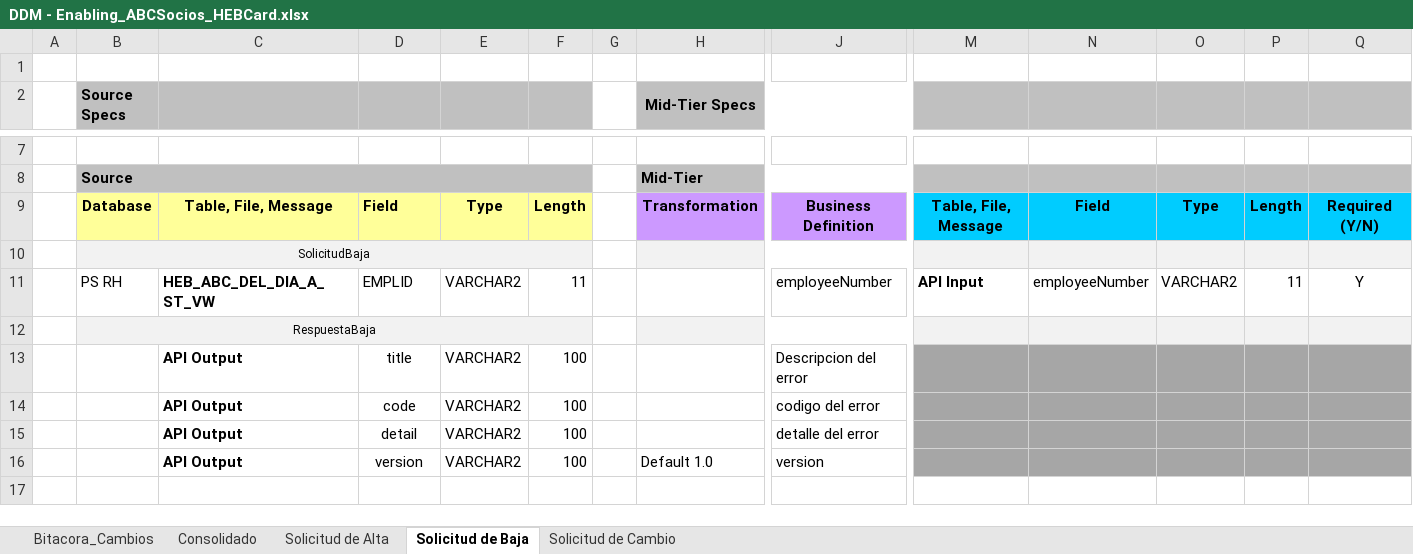
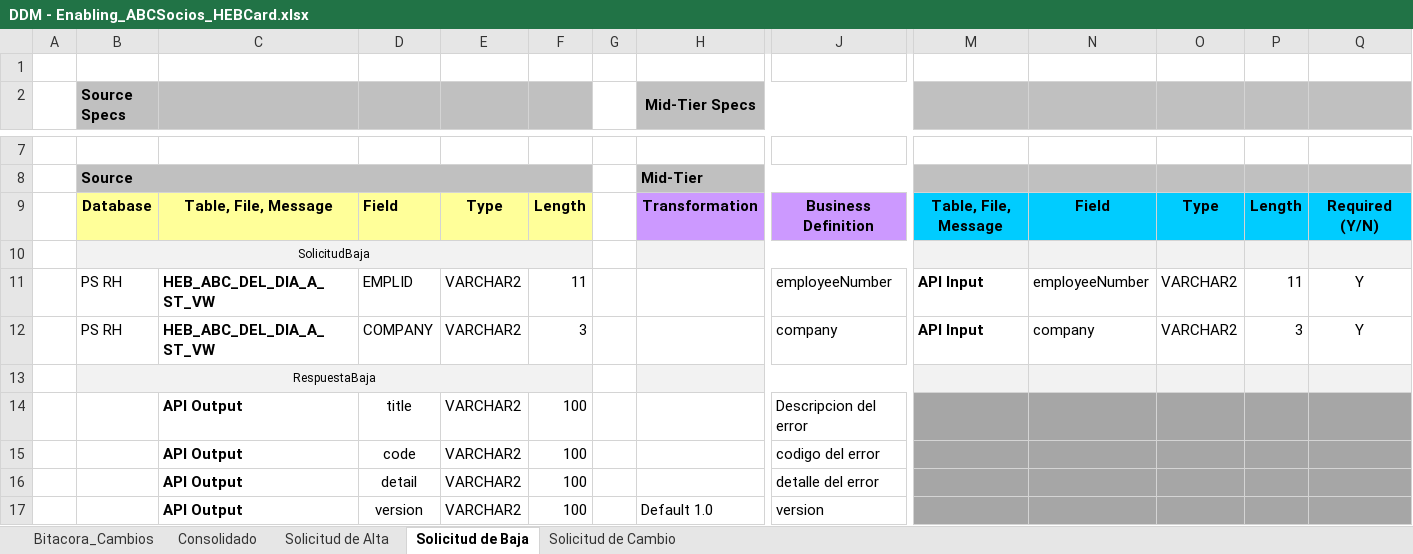
Before and after one commit to rrcyber/HEB-HUB, an Excel workbook: HEBCard/Documentos/Diseño/ABCSocios/DDM - Enabling_ABCSocios_HEBCard.xlsx, sheet Solicitud de Baja, drawn as a sheet; only a part is shown, gaps mark what is left out; values as stored, in another font and other column widths than the file's, no borders; rows hold the shown columns only; the diff names each change by its address in the sheet, - before the commit and + after, or states it on an @@ line.

Commit message:
Actualizacion

```diff
--- a/HEBCard/Documentos/Diseño/ABCSocios/DDM - Enabling_ABCSocios_HEBCard.xlsx (sheet Solicitud de Baja)
+++ b/HEBCard/Documentos/Diseño/ABCSocios/DDM - Enabling_ABCSocios_HEBCard.xlsx (sheet Solicitud de Baja)
+row 12:  | PS RH | HEB_ABC_DEL_DIA_A_ST_VW | COMPANY | VARCHAR2 | 3 |  |  | company | API Input | company | VARCHAR2 | 3 | Y
```
